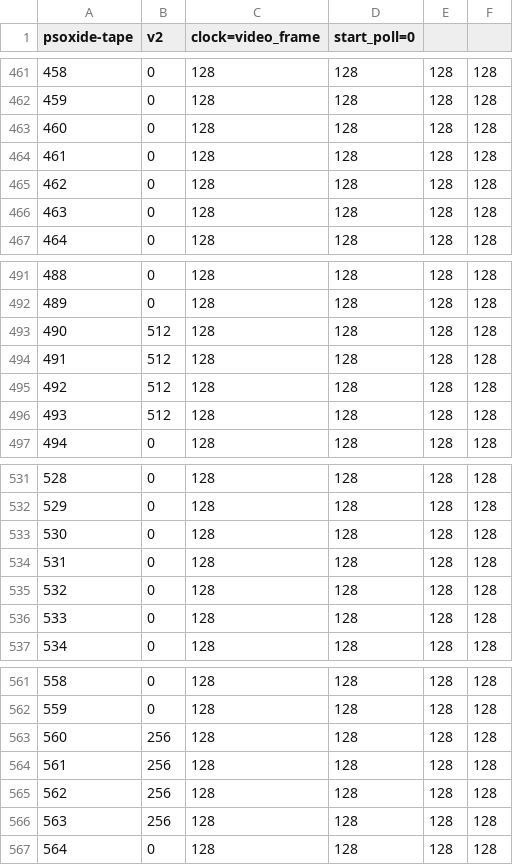
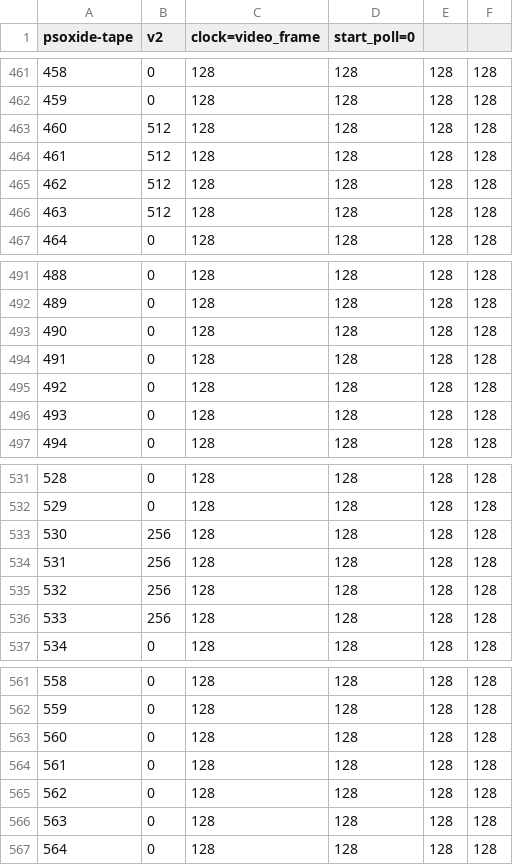
Before and after one commit to EBonura/PSoXide-editor, a CSV file: editor/projects/brush-combat-fixture/combat-checkpoint.pxitape.csv, drawn as a sheet; only a part is shown, gaps mark what is left out; the diff covers the shown part only; the diff names each change by its address in the sheet, - before the commit and + after, or states it on an @@ line.

```diff
--- a/editor/projects/brush-combat-fixture/combat-checkpoint.pxitape.csv
+++ b/editor/projects/brush-combat-fixture/combat-checkpoint.pxitape.csv
-B463:B466 (v2): 0
+B463:B466 (v2): 512
-B493:B496 (v2): 512
+B493:B496 (v2): 0
-B533:B536 (v2): 0
+B533:B536 (v2): 256
-B563:B566 (v2): 256
+B563:B566 (v2): 0
```
Also changed, not shown: 47 edited cells elsewhere in this file, 3 other files.
